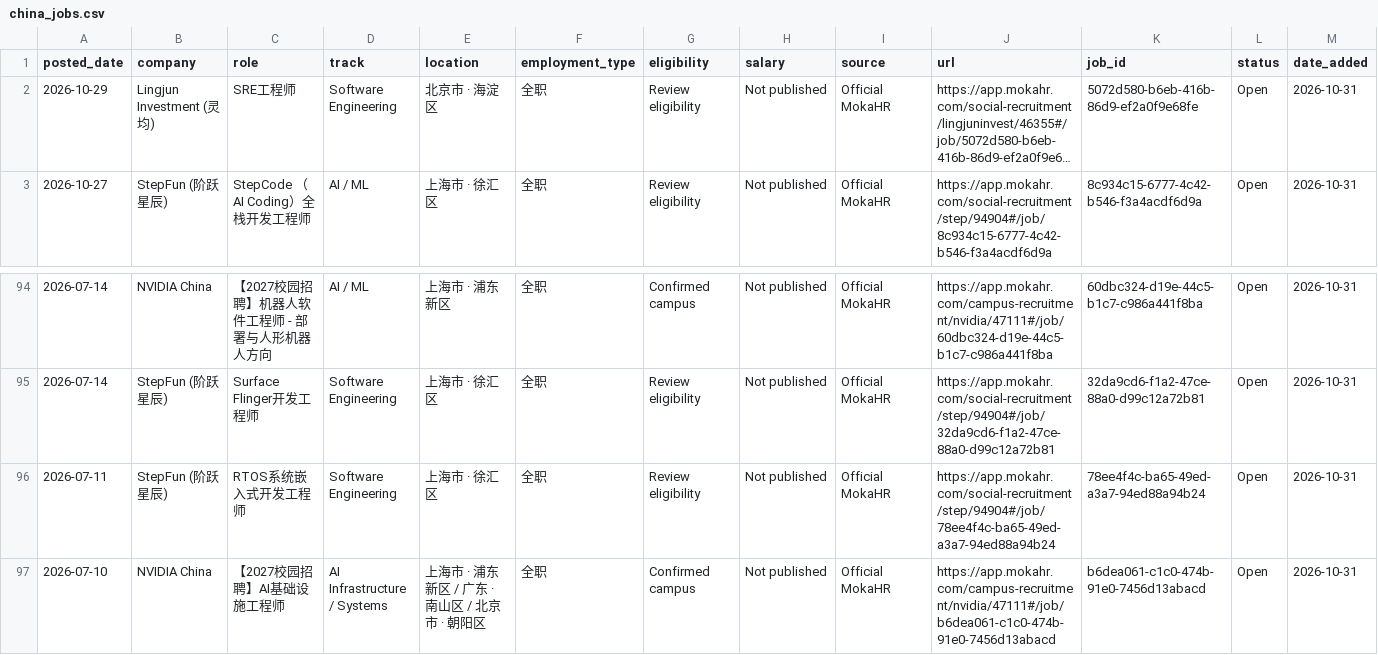
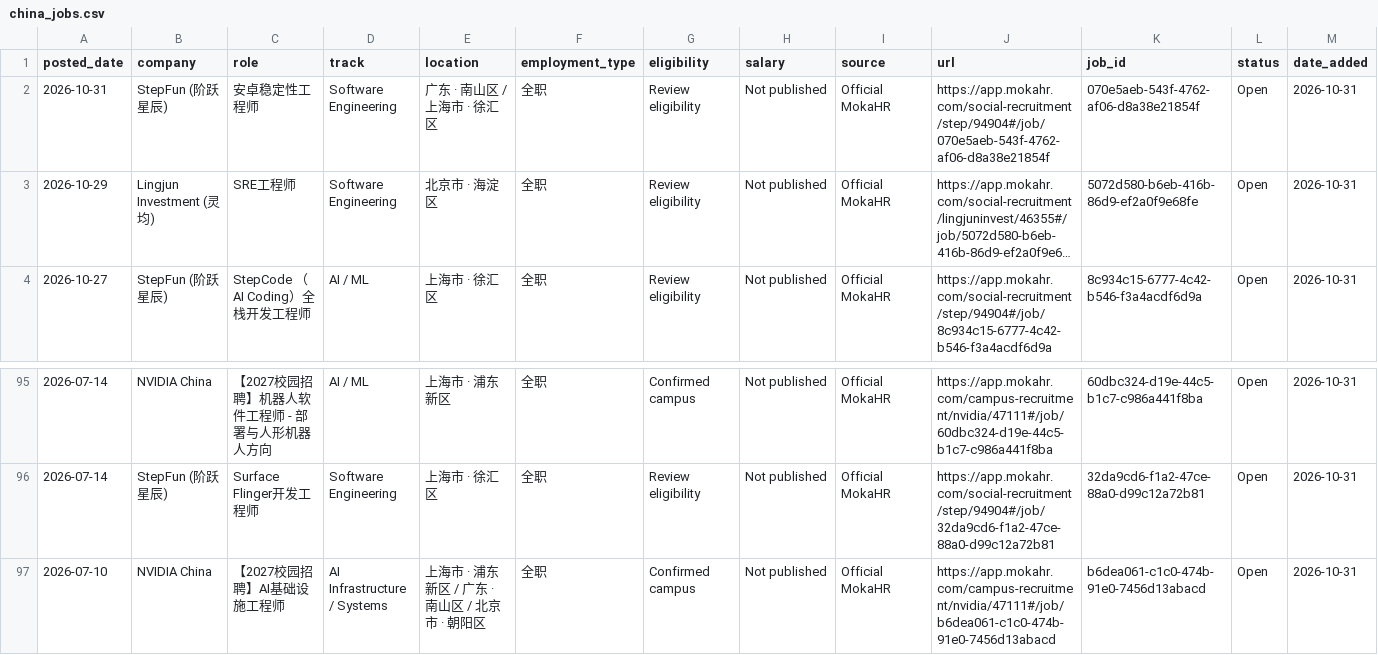
Before and after one commit to coconight01/2027-North-America-New-Grad-Jobs, a CSV file: data/china_jobs.csv, drawn as a sheet; only a part is shown, gaps mark what is left out; long unchanged cells end in …; removed rows and columns are numbered as before the commit, all else as after; rows hold the shown columns only; the diff names each change by its address in the sheet, - before the commit and + after, or states it on an @@ line.

```diff
--- a/data/china_jobs.csv
+++ b/data/china_jobs.csv
+row 2: 2026-10-31 | StepFun (阶跃星辰) | 安卓稳定性工程师 | Software Engineering | 广东 · 南山区 / 上海市 · 徐汇区 | 全职 | Review eligibility | Not published | Official MokaHR | https://app.mokahr.com/social-recruitment/step/94904#/job/070e5aeb-543f-4762-af06-d8a38e21854f | 070e5aeb-543f-4762-af06-d8a38e21854f | Open | 2026-10-31
-row 96: 2026-07-11 | StepFun (阶跃星辰) | RTOS系统嵌入式开发工程师 | Software Engineering | 上海市 · 徐汇区 | 全职 | Review eligibility | Not published | Official MokaHR | https://app.mokahr.com/social-recruitment/step/94904#/job/78ee4f4c-ba65-49ed-a3a7-94ed88a94b24 | 78ee4f4c-ba65-49ed-a3a7-94ed88a94b24 | Open | 2026-10-31
```
Also changed, not shown: 10 other files.
